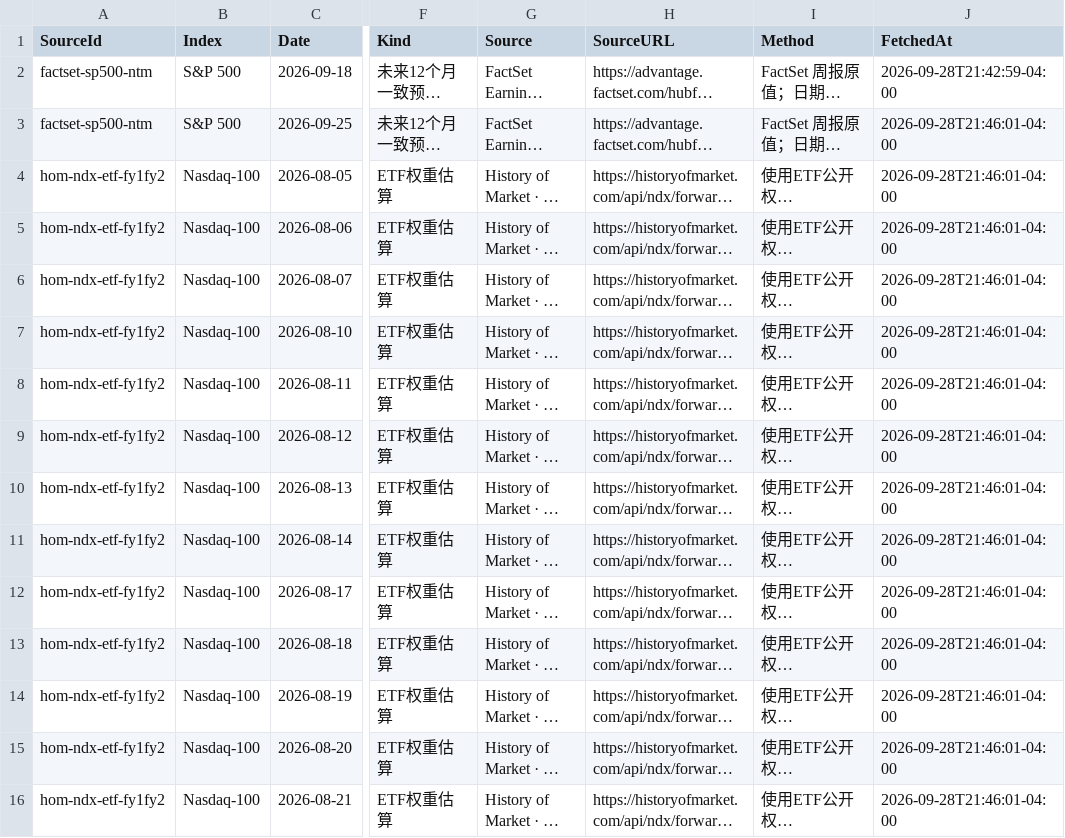
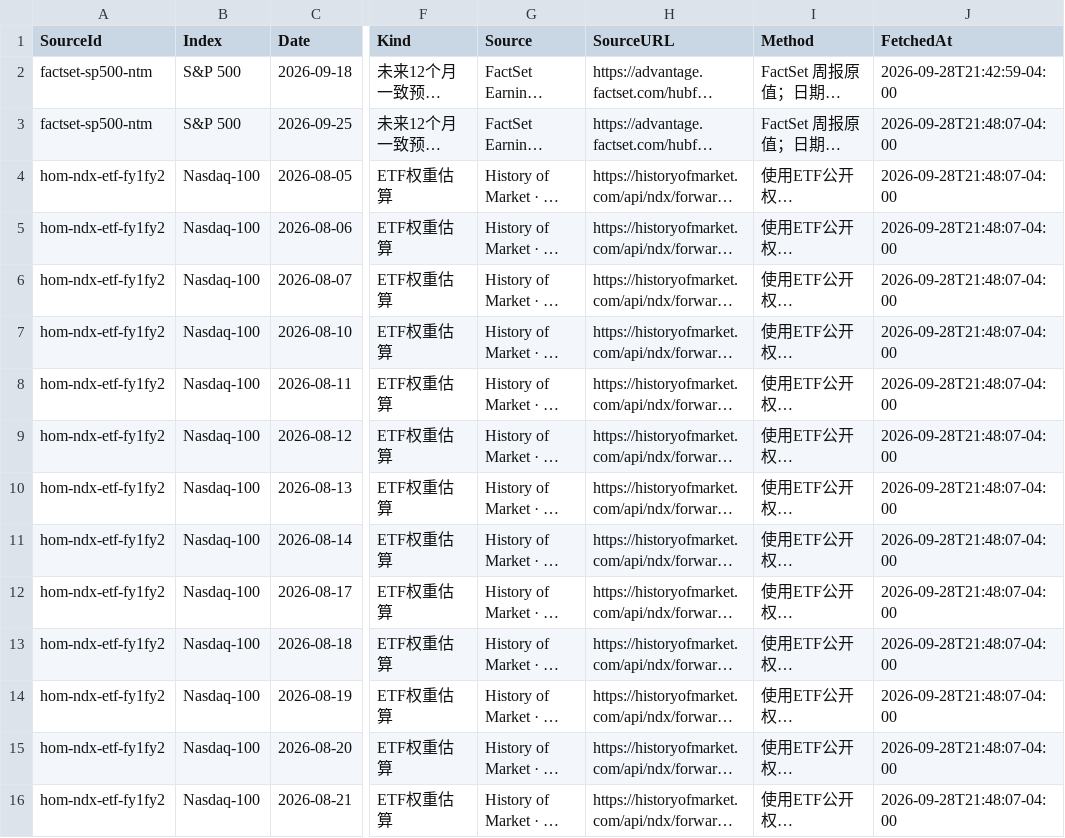
Before and after one commit to RH-102/my-index, a CSV file: data/valuation_reference_history.csv, drawn as a sheet; only a part is shown, gaps mark what is left out; long unchanged cells end in …; the diff covers the shown part only; the diff names each change by its address in the sheet, - before the commit and + after, or states it on an @@ line.

```diff
--- a/data/valuation_reference_history.csv
+++ b/data/valuation_reference_history.csv
-J3:J16 (FetchedAt): 2026-09-28T21:46:01-04:00
+J3:J16 (FetchedAt): 2026-09-28T21:48:07-04:00
```
Also changed, not shown: 20 edited cells elsewhere in this file, data/benchmark_history.csv, data/index_history.csv, 7 other files.
